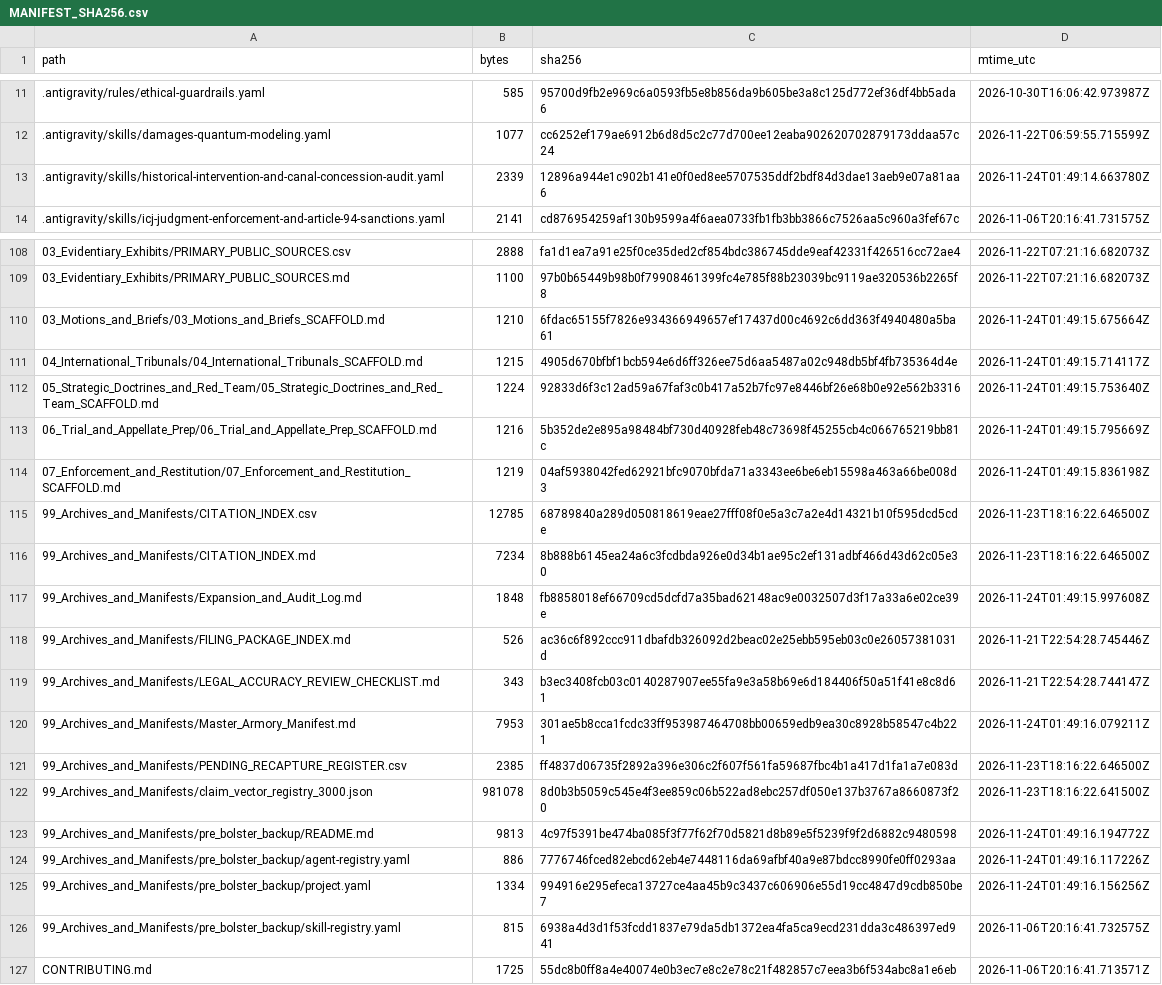
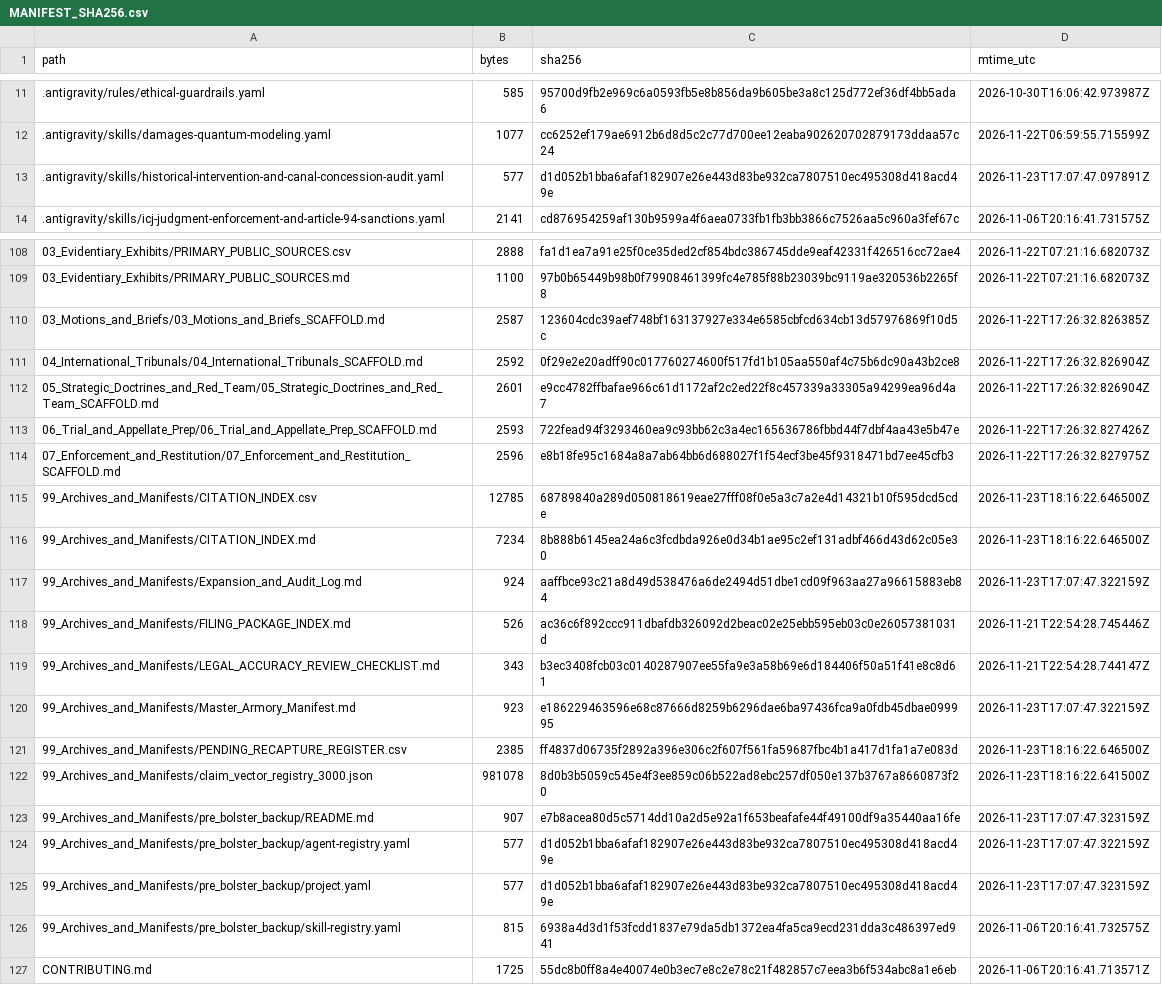
Before and after one commit to GlobalRestitutionAlliance/turtle-island-us-az-kaibab-band-of-paiute-indians-of-the-kai-master-litigation, a CSV file: 99_Archives_and_Manifests/MANIFEST_SHA256.csv, drawn as a sheet; only a part is shown, gaps mark what is left out; the diff covers the shown part only.

```diff
--- a/99_Archives_and_Manifests/MANIFEST_SHA256.csv
+++ b/99_Archives_and_Manifests/MANIFEST_SHA256.csv
@@ -12,3 +12,3 @@ path,bytes,sha256,mtime_utc
 .antigravity/skills/damages-quantum-modeling.yaml,1077,cc6252ef179ae6912b6d8d5c2c77d700ee12eaba902620702879173ddaa57c24,2026-11-22T06:59:55.715599Z
-.antigravity/skills/historical-intervention-and-canal-concession-audit.yaml,2339,12896a944e1c902b141e0f0ed8ee5707535ddf2bdf84d3dae13aeb9e07a81aa6,2026-11-24T01:49:14.663780Z
+.antigravity/skills/historical-intervention-and-canal-concession-audit.yaml,577,d1d052b1bba6afaf182907e26e443d83be932ca7807510ec495308d418acd49e,2026-11-23T17:07:47.097891Z
 .antigravity/skills/icj-judgment-enforcement-and-article-94-sanctions.yaml,2141,cd876954259af130b9599a4f6aea0733fb1fb3bb3866c7526aa5c960a3fef67c,2026-11-06T20:16:41.731575Z
@@ -109,18 +109,18 @@ path,bytes,sha256,mtime_utc
 03_Evidentiary_Exhibits/PRIMARY_PUBLIC_SOURCES.md,1100,97b0b65449b98b0f79908461399fc4e785f88b23039bc9119ae320536b2265f8,2026-11-22T07:21:16.682073Z
-03_Motions_and_Briefs/03_Motions_and_Briefs_SCAFFOLD.md,1210,6fdac65155f7826e934366949657ef17437d00c4692c6dd363f4940480a5ba61,2026-11-24T01:49:15.675664Z
-04_International_Tribunals/04_International_Tribunals_SCAFFOLD.md,1215,4905d670bfbf1bcb594e6d6ff326ee75d6aa5487a02c948db5bf4fb735364d4e,2026-11-24T01:49:15.714117Z
-05_Strategic_Doctrines_and_Red_Team/05_Strategic_Doctrines_and_Red_Team_SCAFFOLD.md,1224,92833d6f3c12ad59a67faf3c0b417a52b7fc97e8446bf26e68b0e92e562b3316,2026-11-24T01:49:15.753640Z
-06_Trial_and_Appellate_Prep/06_Trial_and_Appellate_Prep_SCAFFOLD.md,1216,5b352de2e895a98484bf730d40928feb48c73698f45255cb4c066765219bb81c,2026-11-24T01:49:15.795669Z
-07_Enforcement_and_Restitution/07_Enforcement_and_Restitution_SCAFFOLD.md,1219,04af5938042fed62921bfc9070bfda71a3343ee6be6eb15598a463a66be008d3,2026-11-24T01:49:15.836198Z
+03_Motions_and_Briefs/03_Motions_and_Briefs_SCAFFOLD.md,2587,123604cdc39aef748bf163137927e334e6585cbfcd634cb13d57976869f10d5c,2026-11-22T17:26:32.826385Z
+04_International_Tribunals/04_International_Tribunals_SCAFFOLD.md,2592,0f29e2e20adff90c017760274600f517fd1b105aa550af4c75b6dc90a43b2ce8,2026-11-22T17:26:32.826904Z
+05_Strategic_Doctrines_and_Red_Team/05_Strategic_Doctrines_and_Red_Team_SCAFFOLD.md,2601,e9cc4782ffbafae966c61d1172af2c2ed22f8c457339a33305a94299ea96d4a7,2026-11-22T17:26:32.826904Z
+06_Trial_and_Appellate_Prep/06_Trial_and_Appellate_Prep_SCAFFOLD.md,2593,722fead94f3293460ea9c93bb62c3a4ec165636786fbbd44f7dbf4aa43e5b47e,2026-11-22T17:26:32.827426Z
+07_Enforcement_and_Restitution/07_Enforcement_and_Restitution_SCAFFOLD.md,2596,e8b18fe95c1684a8a7ab64bb6d688027f1f54ecf3be45f9318471bd7ee45cfb3,2026-11-22T17:26:32.827975Z
 99_Archives_and_Manifests/CITATION_INDEX.csv,12785,68789840a289d050818619eae27fff08f0e5a3c7a2e4d14321b10f595dcd5cde,2026-11-23T18:16:22.646500Z
 99_Archives_and_Manifests/CITATION_INDEX.md,7234,8b888b6145ea24a6c3fcdbda926e0d34b1ae95c2ef131adbf466d43d62c05e30,2026-11-23T18:16:22.646500Z
-99_Archives_and_Manifests/Expansion_and_Audit_Log.md,1848,fb8858018ef66709cd5dcfd7a35bad62148ac9e0032507d3f17a33a6e02ce39e,2026-11-24T01:49:15.997608Z
+99_Archives_and_Manifests/Expansion_and_Audit_Log.md,924,aaffbce93c21a8d49d538476a6de2494d51dbe1cd09f963aa27a96615883eb84,2026-11-23T17:07:47.322159Z
 99_Archives_and_Manifests/FILING_PACKAGE_INDEX.md,526,ac36c6f892ccc911dbafdb326092d2beac02e25ebb595eb03c0e26057381031d,2026-11-21T22:54:28.745446Z
 99_Archives_and_Manifests/LEGAL_ACCURACY_REVIEW_CHECKLIST.md,343,b3ec3408fcb03c0140287907ee55fa9e3a58b69e6d184406f50a51f41e8c8d61,2026-11-21T22:54:28.744147Z
-99_Archives_and_Manifests/Master_Armory_Manifest.md,7953,301ae5b8cca1fcdc33ff953987464708bb00659edb9ea30c8928b58547c4b221,2026-11-24T01:49:16.079211Z
+99_Archives_and_Manifests/Master_Armory_Manifest.md,923,e186229463596e68c87666d8259b6296dae6ba97436fca9a0fdb45dbae099995,2026-11-23T17:07:47.322159Z
 99_Archives_and_Manifests/PENDING_RECAPTURE_REGISTER.csv,2385,ff4837d06735f2892a396e306c2f607f561fa59687fbc4b1a417d1fa1a7e083d,2026-11-23T18:16:22.646500Z
 99_Archives_and_Manifests/claim_vector_registry_3000.json,981078,8d0b3b5059c545e4f3ee859c06b522ad8ebc257df050e137b3767a8660873f20,2026-11-23T18:16:22.641500Z
-99_Archives_and_Manifests/pre_bolster_backup/README.md,9813,4c97f5391be474ba085f3f77f62f70d5821d8b89e5f5239f9f2d6882c9480598,2026-11-24T01:49:16.194772Z
-99_Archives_and_Manifests/pre_bolster_backup/agent-registry.yaml,886,7776746fced82ebcd62eb4e7448116da69afbf40a9e87bdcc8990fe0ff0293aa,2026-11-24T01:49:16.117226Z
-99_Archives_and_Manifests/pre_bolster_backup/project.yaml,1334,994916e295efeca13727ce4aa45b9c3437c606906e55d19cc4847d9cdb850be7,2026-11-24T01:49:16.156256Z
+99_Archives_and_Manifests/pre_bolster_backup/README.md,907,e7b8acea80d5c5714dd10a2d5e92a1f653beafafe44f49100df9a35440aa16fe,2026-11-23T17:07:47.323159Z
+99_Archives_and_Manifests/pre_bolster_backup/agent-registry.yaml,577,d1d052b1bba6afaf182907e26e443d83be932ca7807510ec495308d418acd49e,2026-11-23T17:07:47.322159Z
+99_Archives_and_Manifests/pre_bolster_backup/project.yaml,577,d1d052b1bba6afaf182907e26e443d83be932ca7807510ec495308d418acd49e,2026-11-23T17:07:47.323159Z
 99_Archives_and_Manifests/pre_bolster_backup/skill-registry.yaml,815,6938a4d3d1f53fcdd1837e79da5db1372ea4fa5ca9ecd231dda3c486397ed941,2026-11-06T20:16:41.732575Z
```
Also changed, not shown: 77 edited cells elsewhere in this file, 37 other files.
